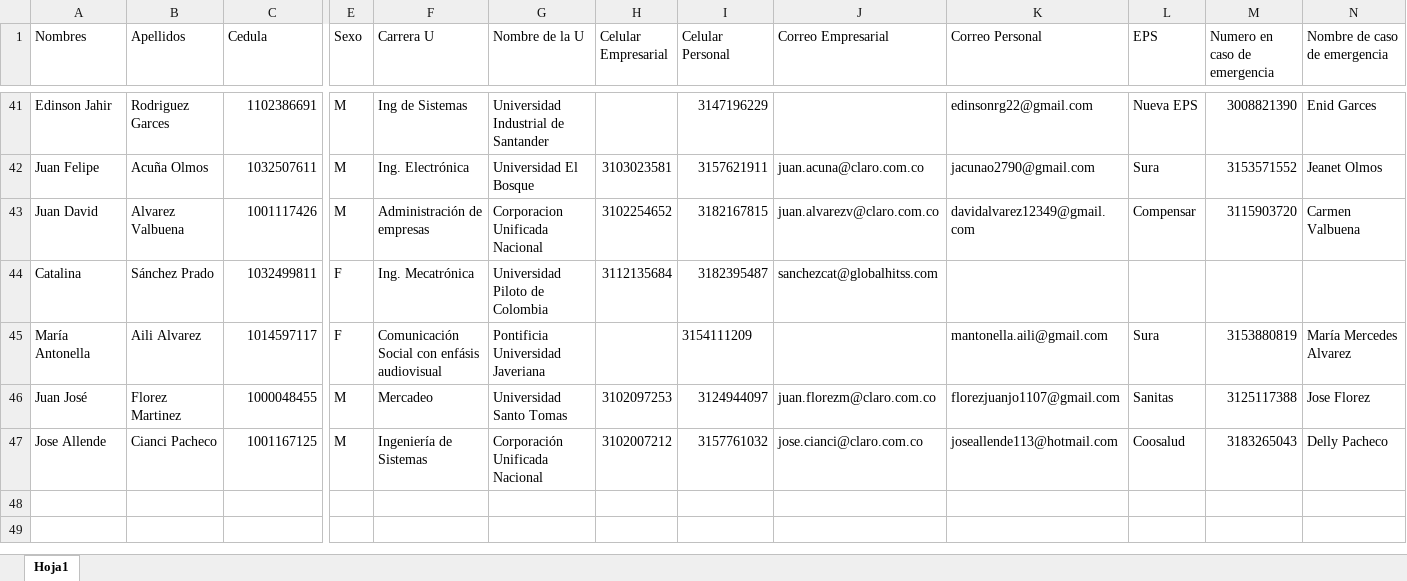
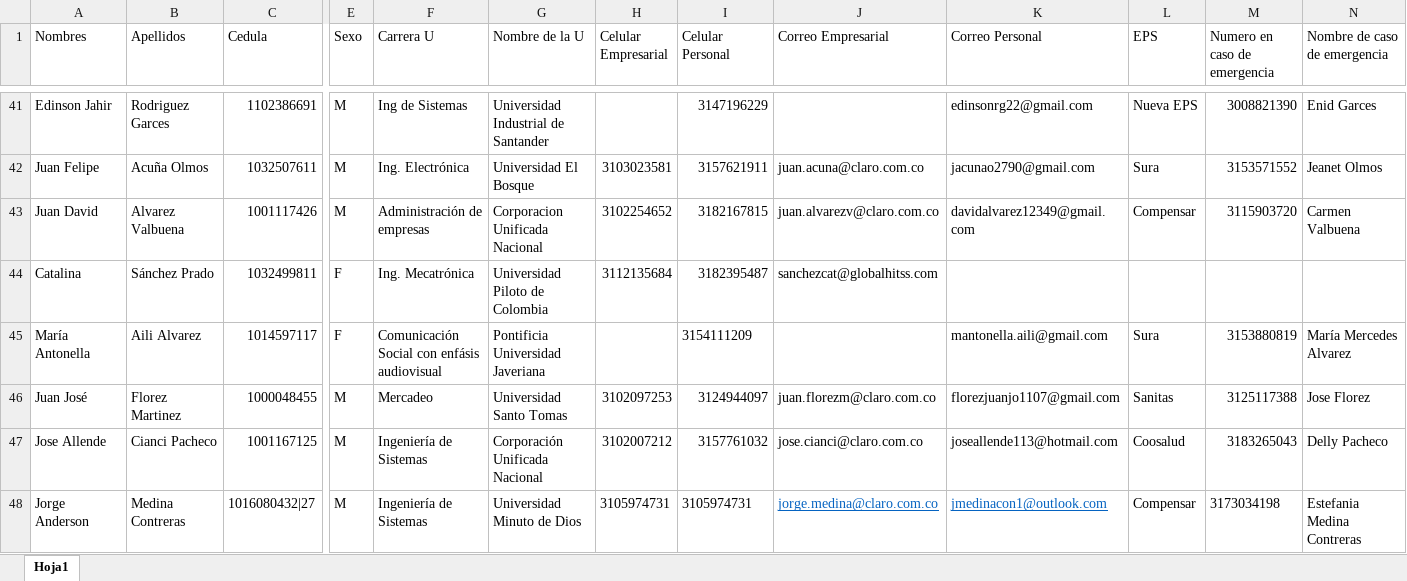
Before and after one commit to YesidSanabria/Proyecto-Generacion-XXI, an Excel workbook: data/datos practicantes.xlsx, sheet Hoja1, drawn as a sheet; only a part is shown, gaps mark what is left out; values as stored, in another font and other column widths than the file's, no borders; table styles not drawn; rows hold the shown columns only; the diff names each change by its address in the sheet, - before the commit and + after, or states it on an @@ line.

Commit message:
datos_conJorge

```diff
--- a/data/datos practicantes.xlsx (sheet Hoja1)
+++ b/data/datos practicantes.xlsx (sheet Hoja1)
+row 48: Jorge Anderson | Medina Contreras | 1016080432|27 | M | Ingeniería de Sistemas | Universidad Minuto de Dios | 3105974731 | 3105974731 | jorge.medina@claro.com.co | jmedinacon1@outlook.com | Compensar | 3173034198 | Estefania Medina Contreras
```
